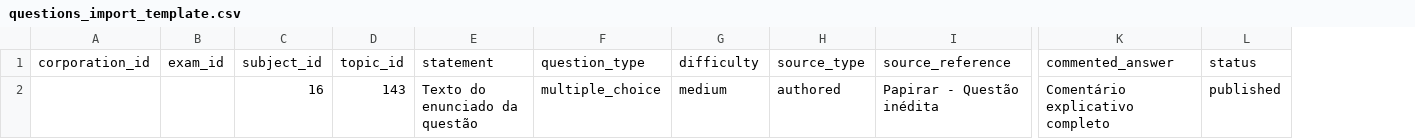
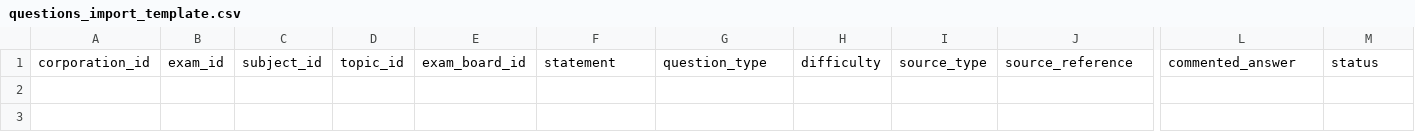
Before and after one commit to ilanbrazileiro/papirar, a CSV file: storage/app/templates/questions_import_template.csv, drawn as a sheet; only a part is shown, gaps mark what is left out; removed rows and columns are numbered as before the commit, all else as after; rows hold the shown columns only; the diff names each change by its address in the sheet, - before the commit and + after, or states it on an @@ line.

```diff
--- a/storage/app/templates/questions_import_template.csv
+++ b/storage/app/templates/questions_import_template.csv
+column E, row 1: exam_board_id
-row 2:  |  | 16 | 143 | Texto do enunciado da questão | multiple_choice | medium | authored | Papirar - Questão inédita | Comentário explicativo completo | published
```
Also changed, not shown: 15 other files.
